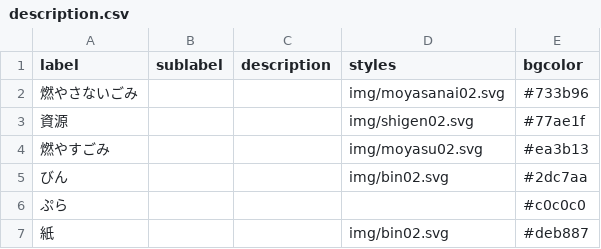
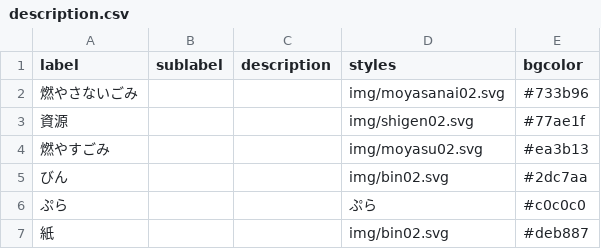
Before and after one commit to inoinotantan/5374, a CSV file: data/description.csv, drawn as a sheet.

Commit message:
Update description.csv

```diff
--- a/data/description.csv
+++ b/data/description.csv
@@ -5,3 +5,3 @@ label,sublabel,description,styles,bgcolor
 びん,,,img/bin02.svg,#2dc7aa
-ぷら,,,,#c0c0c0
+ぷら,,,ぷら,#c0c0c0
 紙,,,img/bin02.svg,#deb887
```
